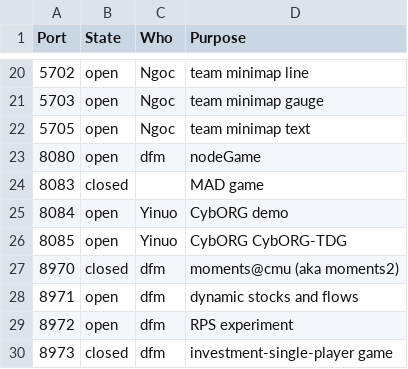
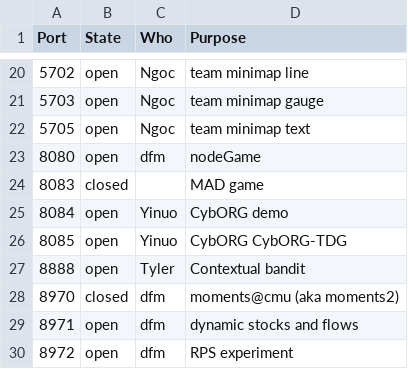
Before and after one commit to DDM-Lab/janus, a CSV file: ports.csv, drawn as a sheet; only a part is shown, gaps mark what is left out; the shorter side is filled out with more unchanged rows; the diff names each change by its address in the sheet, - before the commit and + after, or states it on an @@ line.

Commit message:
Update ports.csv

```diff
--- a/ports.csv
+++ b/ports.csv
+row 27: 8888 | open | Tyler | Contextual bandit
```
